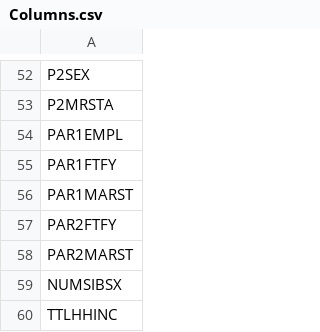
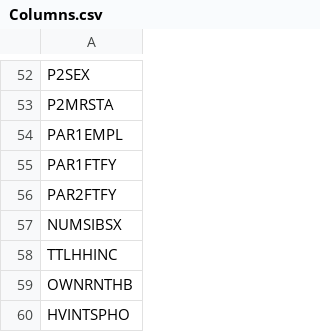
Before and after one commit to agmeadows/Student_Success_Analysis, a CSV file: Resources/Columns.csv, drawn as a sheet; only a part is shown, gaps mark what is left out; the shorter side is filled out with more unchanged rows; the diff names each change by its address in the sheet, - before the commit and + after, or states it on an @@ line.

Commit message:
Update dataset to remove duplicate columns

```diff
--- a/Resources/Columns.csv
+++ b/Resources/Columns.csv
-row 56: PAR1MARST
-row 58: PAR2MARST
```
Also changed, not shown: 1 other file.
